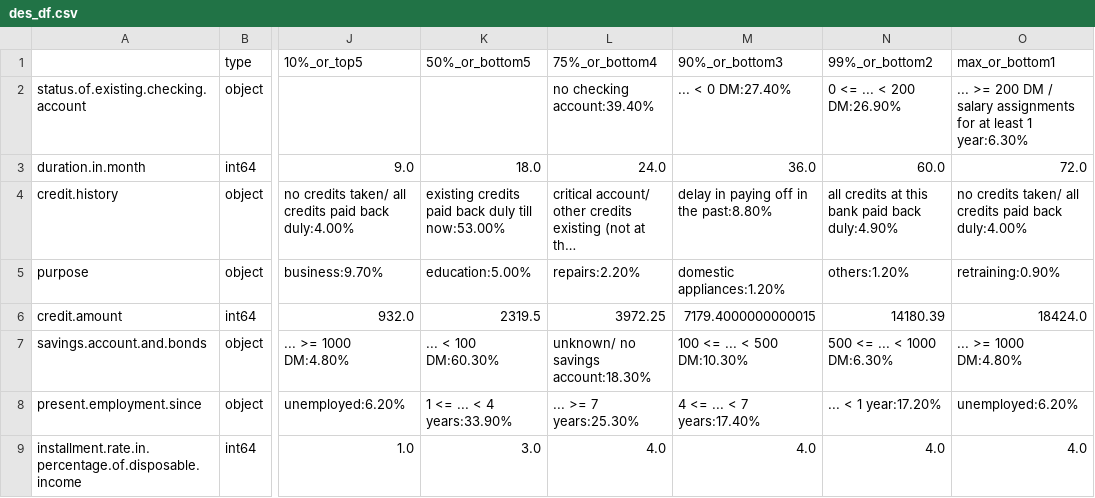
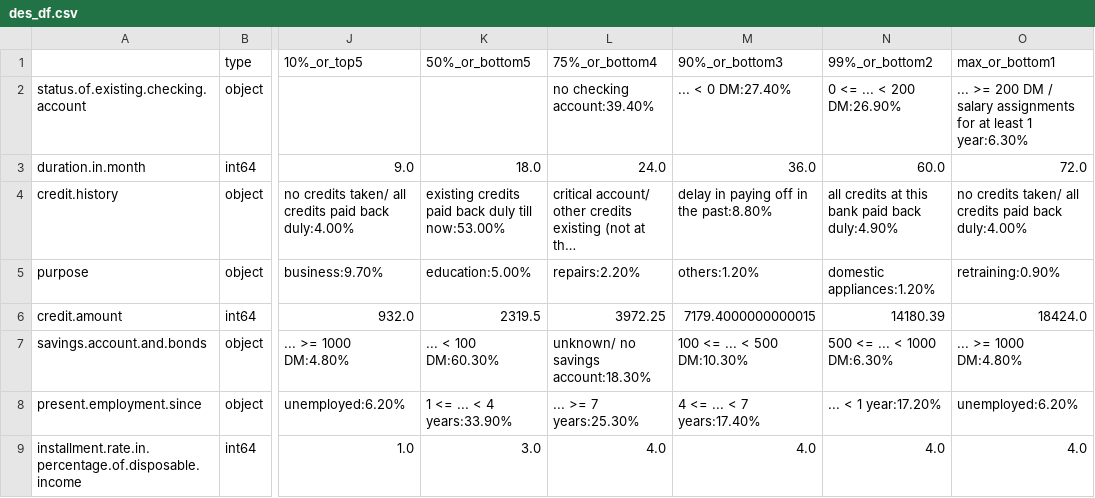
Before and after one commit to whyjust/wgcpy, a CSV file: result/des_df.csv (was wgcpy/result/des_df.csv), drawn as a sheet; only a part is shown, gaps mark what is left out; long unchanged cells end in …; the diff names each change by its address in the sheet, - before the commit and + after, or states it on an @@ line.

```diff
--- a/wgcpy/result/des_df.csv
+++ b/result/des_df.csv
-M5 (90%_or_bottom3): domestic appliances:1.20%
+M5 (90%_or_bottom3): others:1.20%
-N5 (99%_or_bottom2): others:1.20%
+N5 (99%_or_bottom2): domestic appliances:1.20%
```
Also changed, not shown: 29 other files.
